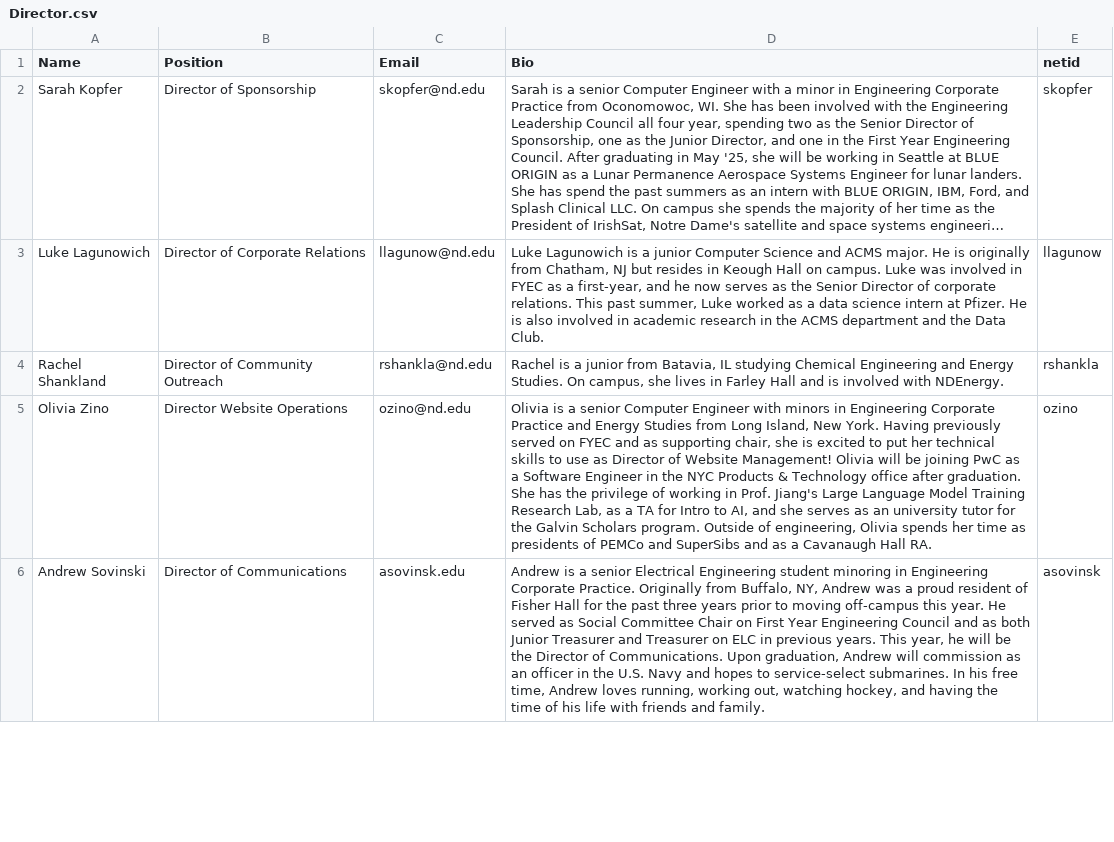
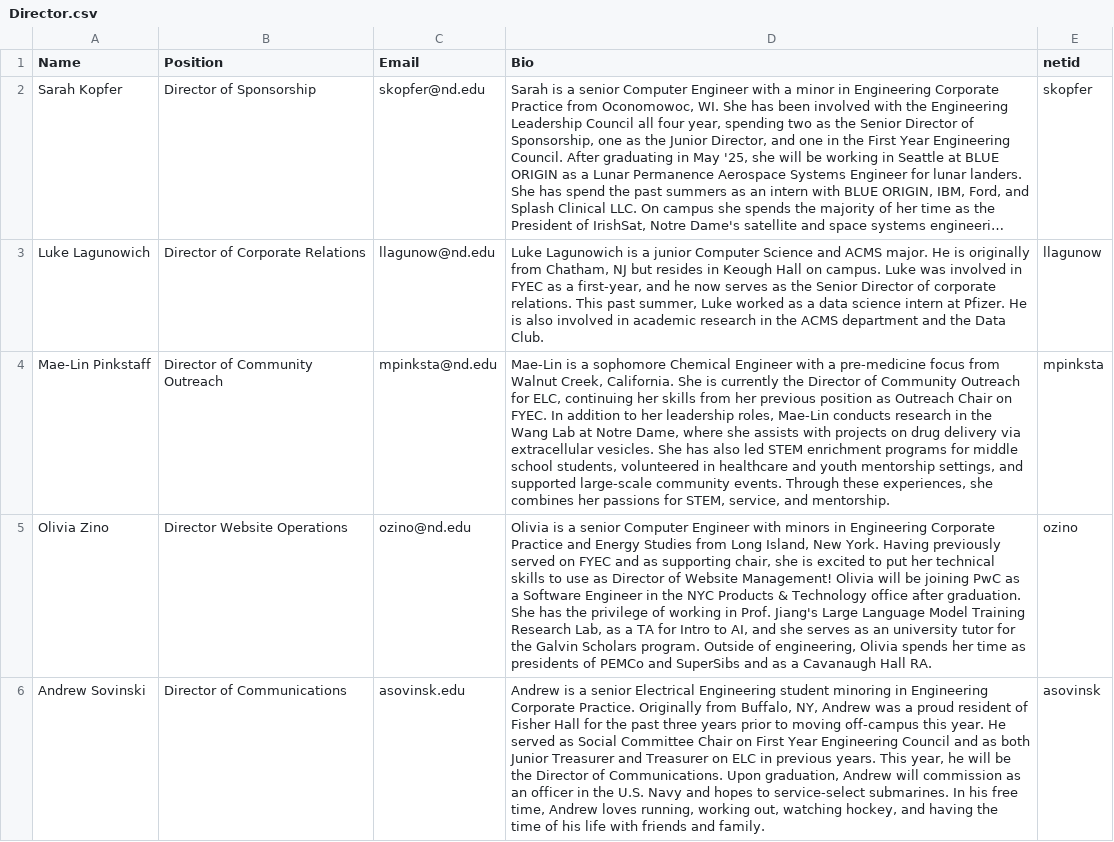
Before and after one commit to ELCND/elc-website, a CSV file: _data/Director.csv, drawn as a sheet; only a part is shown; long unchanged cells end in …; removed rows and columns are numbered as before the commit, all else as after; the diff covers the shown part only; the diff names each change by its address in the sheet, - before the commit and + after, or states it on an @@ line.

Commit message:
Update Director.csv with new and modified entries
Added new entries for Mae-Lin Pinkstaff and updated existing entries for several directors.

```diff
--- a/_data/Director.csv
+++ b/_data/Director.csv
-row 4: Rachel Shankland | Director of Community Outreach | rshankla@nd.edu | Rachel is a junior from Batavia, IL studying Chemical Engineering and Energy Studies. On campus, she lives in Farley Hall and is involved with NDEnergy. | rshankla
+row 4: Mae-Lin Pinkstaff | Director of Community Outreach | mpinksta@nd.edu | Mae-Lin is a sophomore Chemical Engineer with a pre-medicine focus from Walnut Creek, California. She is currently the Director of Community Outreach for ELC, continuing her skills from her previous position as Outreach Chair on FYEC. In addition to her leadership roles, Mae-Lin conducts research in the Wang Lab at Notre Dame, where she assists with projects on drug delivery via extracellular vesicles. She has also led STEM enrichment programs for middle school students, volunteered in healthcare and youth mentorship settings, and supported large-scale community events. Through these experiences, she combines her passions for STEM, service, and mentorship. | mpinksta
```
Also changed, not shown: 1 edited cell elsewhere in this file.
